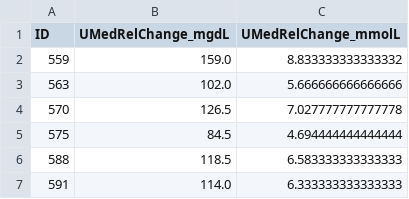
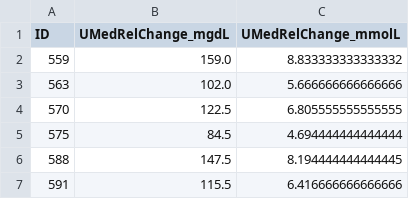
Before and after one commit to DanielGascaGarcia/pbt-paper1-pipeline, a CSV file: results/tables/SumUMedRelChange_byID.csv, drawn as a sheet.

```diff
--- a/results/tables/SumUMedRelChange_byID.csv
+++ b/results/tables/SumUMedRelChange_byID.csv
@@ -3,5 +3,5 @@ ID,UMedRelChange_mgdL,UMedRelChange_mmolL
 563,102.0,5.666666666666666
-570,126.5,7.027777777777778
+570,122.5,6.805555555555555
 575,84.5,4.694444444444444
-588,118.5,6.583333333333333
-591,114.0,6.333333333333333
+588,147.5,8.194444444444445
+591,115.5,6.416666666666666
```
Also changed, not shown: results/tables/Figure12_key_values.csv, 36 other files.
